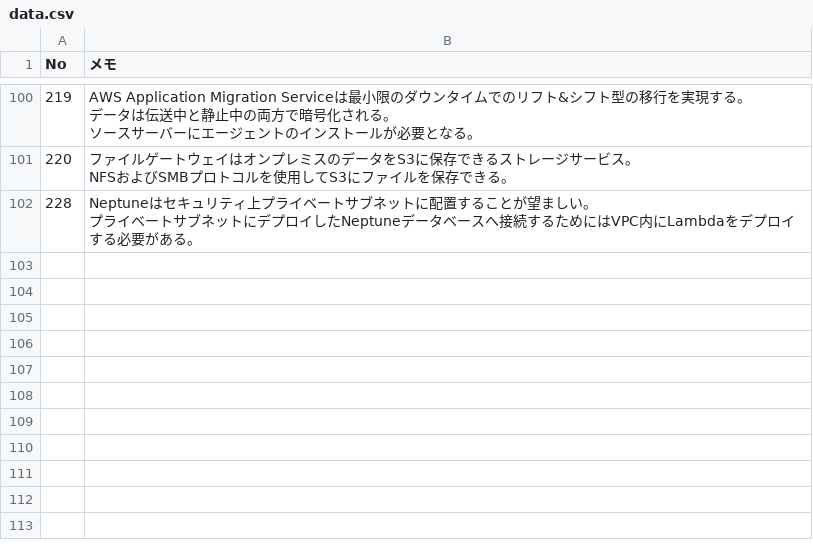
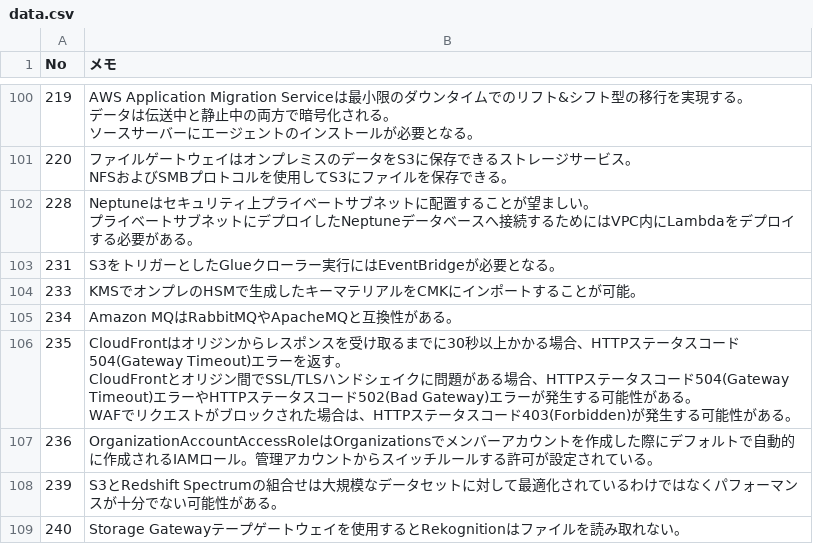
Before and after one commit to koji-oe/aws-sap-study, a CSV file: data.csv, drawn as a sheet; only a part is shown, gaps mark what is left out; ↵ is a line break in a cell; the diff names each change by its address in the sheet, - before the commit and + after, or states it on an @@ line.

Commit message:
Update CSV from Excel macro

```diff
--- a/data.csv
+++ b/data.csv
+row 103: 231 | S3をトリガーとしたGlueクローラー実行にはEventBridgeが必要となる。
+row 104: 233 | KMSでオンプレのHSMで生成したキーマテリアルをCMKにインポートすることが可能。
+row 105: 234 | Amazon MQはRabbitMQやApacheMQと互換性がある。
+row 106: 235 | CloudFrontはオリジンからレスポンスを受け取るまでに30秒以上かかる場合、HTTPステータスコード504(Gateway Timeout)エラーを返す。 ↵ CloudFrontとオリジン間でSSL/TLSハンドシェイクに問題がある場合、HTTPステータスコード504(Gateway Timeout)エラーやHTTPステータスコード502(Bad Gateway)エラーが発生する可能性がある。 ↵ WAFでリクエストがブロックされた場合は、HTTPステータスコード403(Forbidden)が発生する可能性がある。
+row 107: 236 | OrganizationAccountAccessRoleはOrganizationsでメンバーアカウントを作成した際にデフォルトで自動的に作成されるIAMロール。管理アカウントからスイッチルールする許可が設定されている。
+row 108: 239 | S3とRedshift Spectrumの組合せは大規模なデータセットに対して最適化されているわけではなくパフォーマンスが十分でない可能性がある。
+row 109: 240 | Storage Gatewayテープゲートウェイを使用するとRekognitionはファイルを読み取れない。
```
